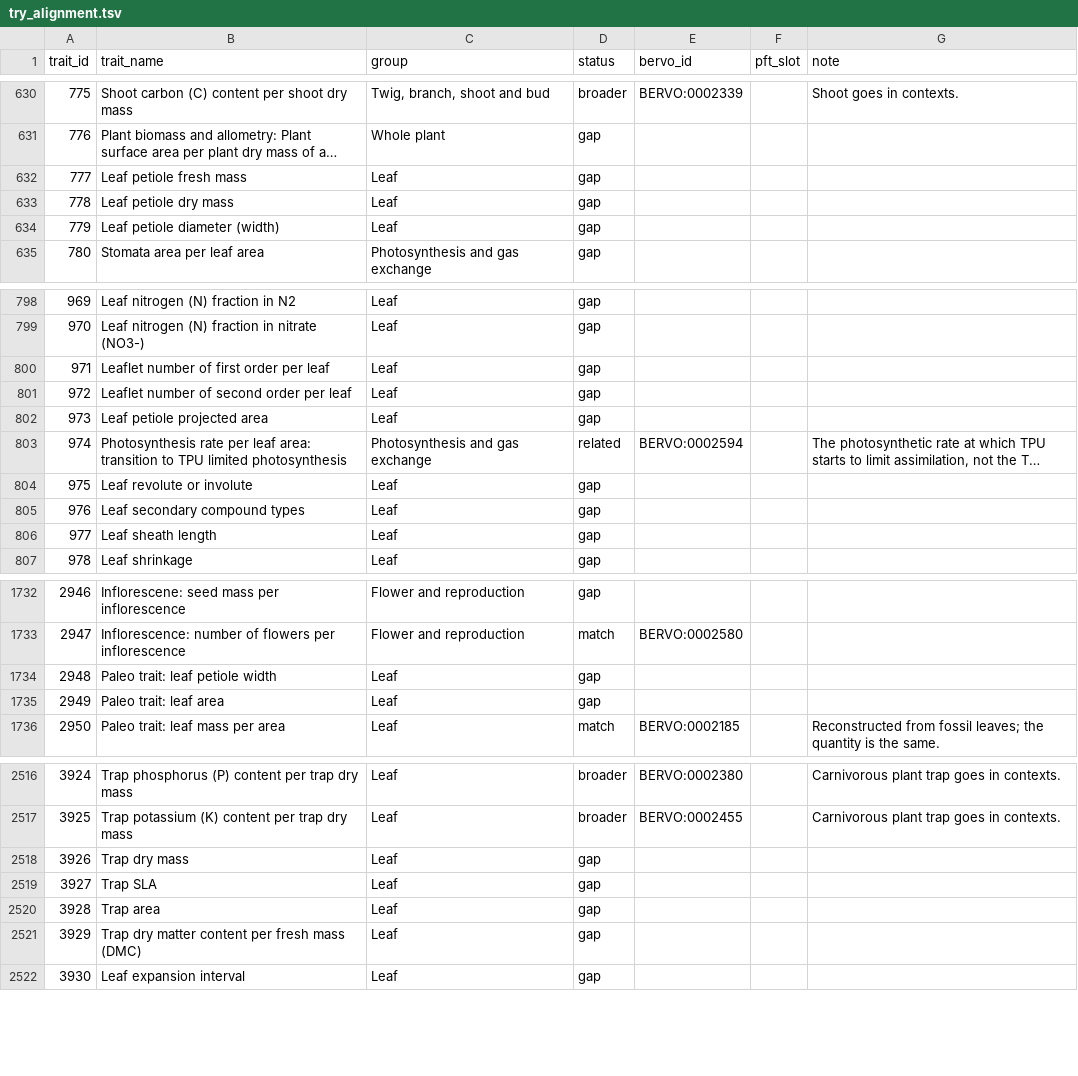
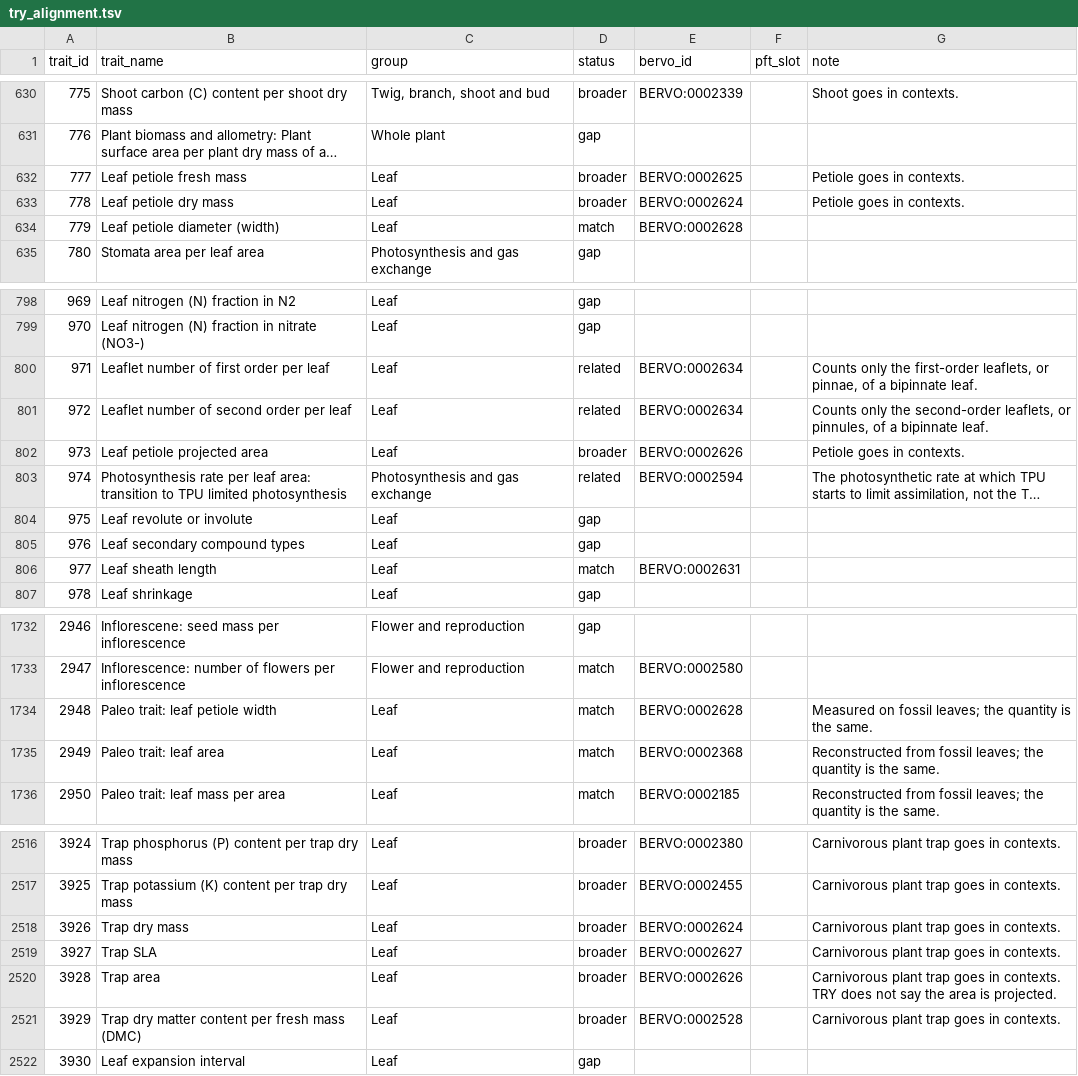
Before and after one commit to bioepic-data/bervo, a TSV file: src/scripts/try/try_alignment.tsv, drawn as a sheet; only a part is shown, gaps mark what is left out; long unchanged cells end in …; the diff covers the shown part only; the diff names each change by its address in the sheet, - before the commit and + after, or states it on an @@ line.

```diff
--- a/src/scripts/try/try_alignment.tsv
+++ b/src/scripts/try/try_alignment.tsv
-D632:D633 (status): gap
+D632:D633 (status): broader
-E632 (bervo_id): (empty)
+E632 (bervo_id): BERVO:0002625
-G632:G633 (note): (empty)
+G632:G633 (note): Petiole goes in contexts.
-E633 (bervo_id): (empty)
+E633 (bervo_id): BERVO:0002624
-D634 (status): gap
+D634 (status): match
-E634 (bervo_id): (empty)
+E634 (bervo_id): BERVO:0002628
-D800:D801 (status): gap
+D800:D801 (status): related
-E800:E801 (bervo_id): (empty)
+E800:E801 (bervo_id): BERVO:0002634
-G800 (note): (empty)
+G800 (note): Counts only the first-order leaflets, or pinnae, of a bipinnate leaf.
-G801 (note): (empty)
+G801 (note): Counts only the second-order leaflets, or pinnules, of a bipinnate leaf.
-D802 (status): gap
+D802 (status): broader
-E802 (bervo_id): (empty)
+E802 (bervo_id): BERVO:0002626
-G802 (note): (empty)
+G802 (note): Petiole goes in contexts.
-D806 (status): gap
+D806 (status): match
-E806 (bervo_id): (empty)
+E806 (bervo_id): BERVO:0002631
-D1734:D1735 (status): gap
+D1734:D1735 (status): match
-E1734 (bervo_id): (empty)
+E1734 (bervo_id): BERVO:0002628
-G1734 (note): (empty)
+G1734 (note): Measured on fossil leaves; the quantity is the same.
-E1735 (bervo_id): (empty)
+E1735 (bervo_id): BERVO:0002368
-G1735 (note): (empty)
+G1735 (note): Reconstructed from fossil leaves; the quantity is the same.
-D2518:D2521 (status): gap
+D2518:D2521 (status): broader
-E2518 (bervo_id): (empty)
+E2518 (bervo_id): BERVO:0002624
-G2518:G2519 (note): (empty)
+G2518:G2519 (note): Carnivorous plant trap goes in contexts.
-E2519 (bervo_id): (empty)
+E2519 (bervo_id): BERVO:0002627
-E2520 (bervo_id): (empty)
+E2520 (bervo_id): BERVO:0002626
-G2520 (note): (empty)
+G2520 (note): Carnivorous plant trap goes in contexts. TRY does not say the area is projected.
-E2521 (bervo_id): (empty)
+E2521 (bervo_id): BERVO:0002528
-G2521 (note): (empty)
+G2521 (note): Carnivorous plant trap goes in contexts.
```
Also changed, not shown: 79 edited cells elsewhere in this file, 4 other files.
